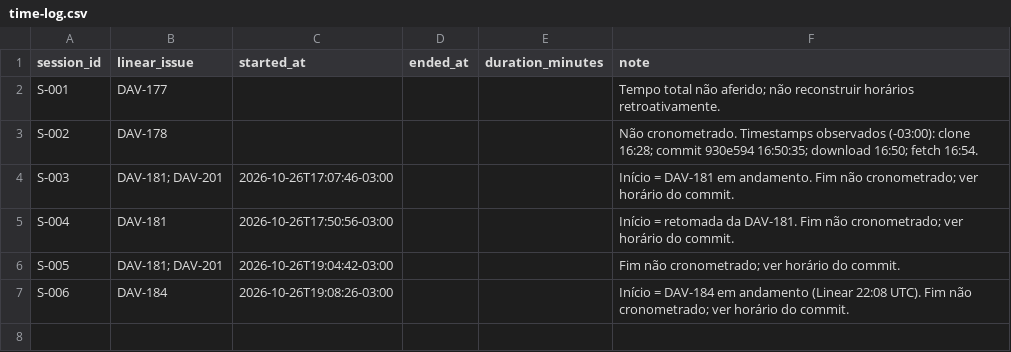
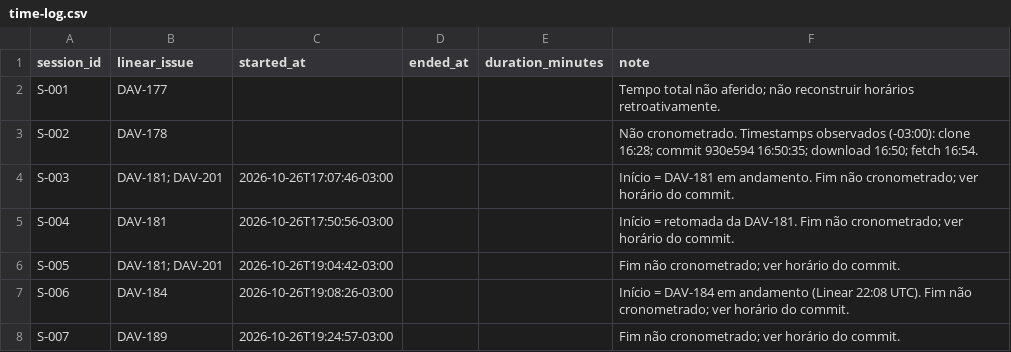
Before and after one commit to DavidGrinber/ai-master-challenge, a CSV file: submissions/david-grinberg/process-log/time-log.csv, drawn as a sheet; the diff names each change by its address in the sheet, - before the commit and + after, or states it on an @@ line.

```diff
--- a/submissions/david-grinberg/process-log/time-log.csv
+++ b/submissions/david-grinberg/process-log/time-log.csv
+row 8: S-007 | DAV-189 | 2026-10-26T19:24:57-03:00 |  |  | Fim não cronometrado; ver horário do commit.
```
Also changed, not shown: submissions/david-grinberg/process-log/evidence-index.csv, 19 other files.
